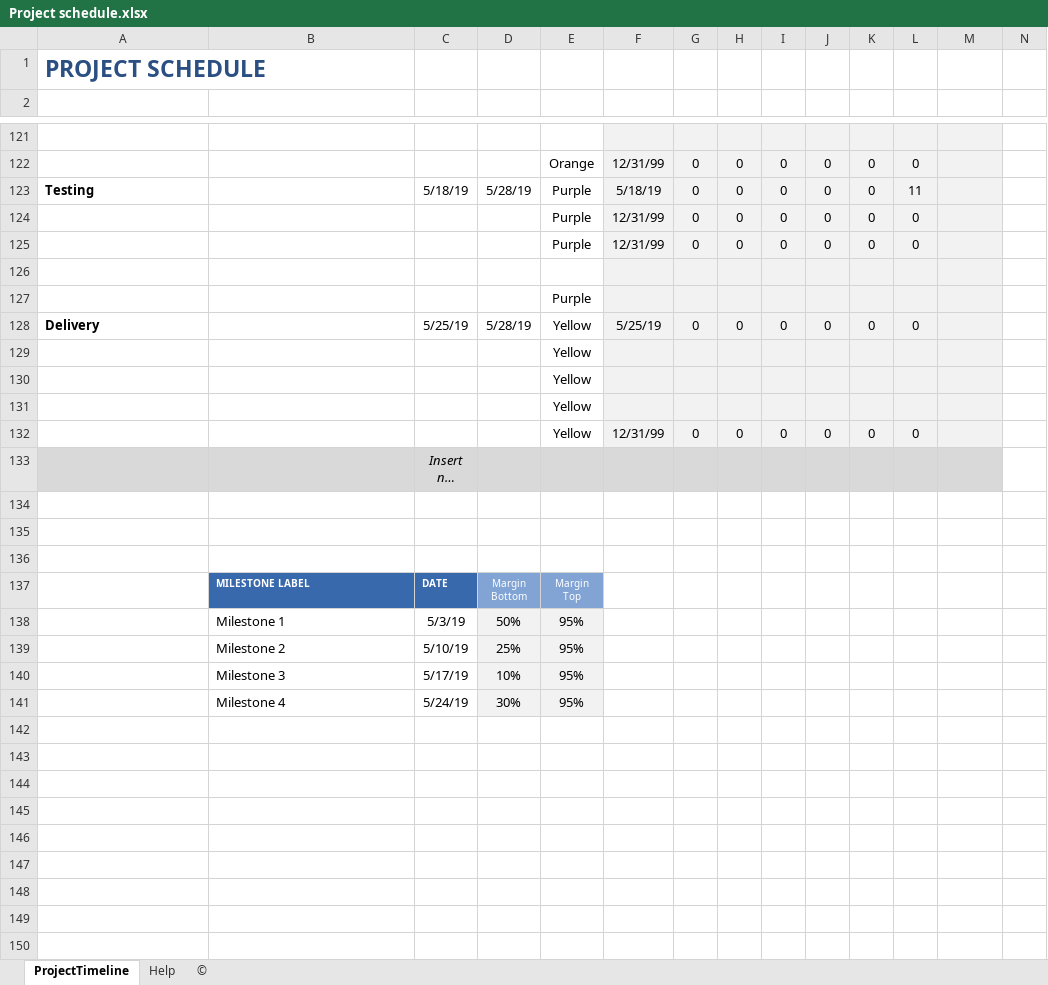
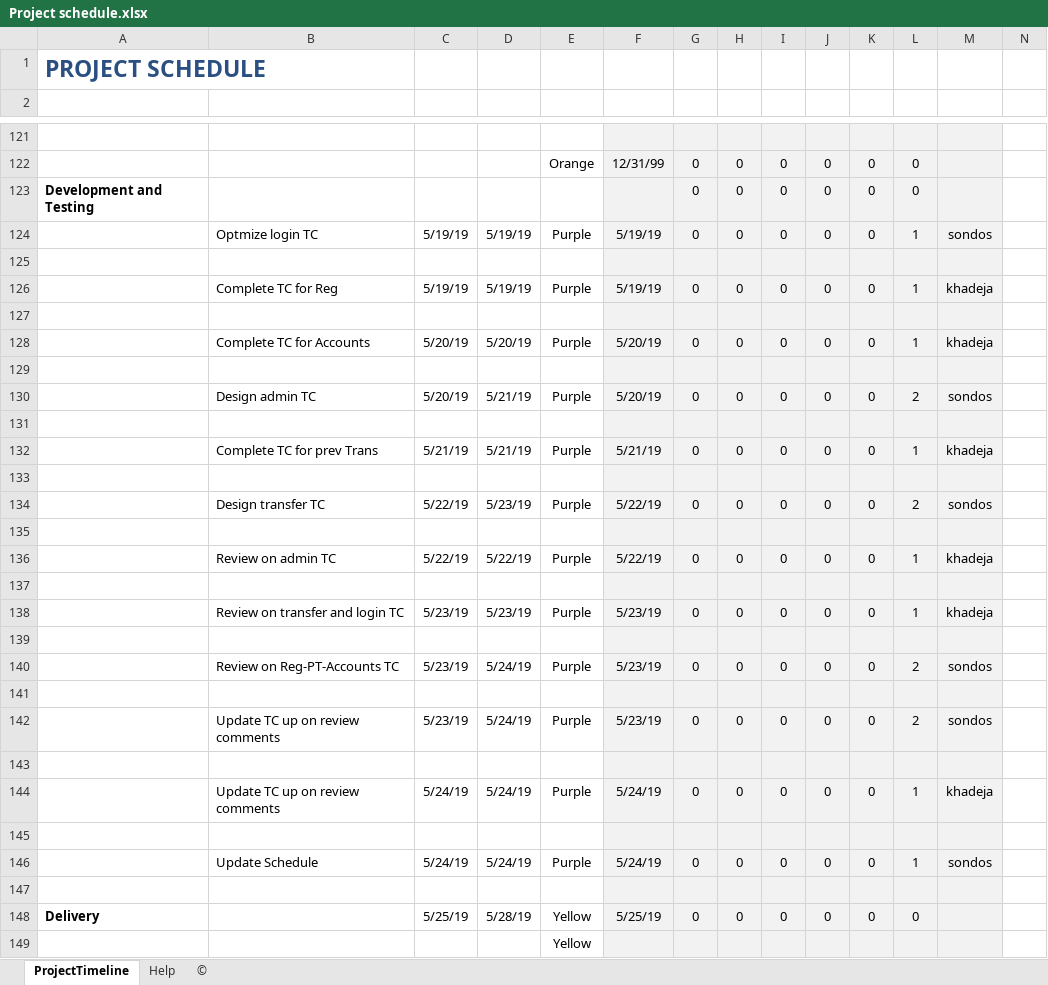
Before and after one commit to Salsabeelyf/Internet-Banking-System, an Excel workbook: PM/Project schedule.xlsx, sheet ProjectTimeline, drawn as a sheet; only a part is shown, gaps mark what is left out; the shorter side is filled out with more unchanged rows; long unchanged cells end in …; values as stored, in another font and other column widths than the file's, no borders; charts and pictures not drawn; removed rows and columns are numbered as before the commit, all else as after; rows hold the shown columns only; the diff names each change by its address in the sheet, - before the commit and + after, or states it on an @@ line.

Commit message:
Added tasks of Khadeja and Sondos
Added tasks of Khadeja and Sondos

```diff
--- a/PM/Project schedule.xlsx (sheet ProjectTimeline)
+++ b/PM/Project schedule.xlsx (sheet ProjectTimeline)
-row 123: Testing |  | 5/18/19 | 5/28/19 | Purple | 5/18/19 | 0 | 0 | 0 | 0 | 0 | 11
-A123: (empty)
+A123: Development and Testing
-E123: Purple
+E123: (empty)
-F123: 12/31/99
+F123: (empty)
-B124: (empty)
+B124: Optmize login TC
-C124: (empty)
+C124: 5/19/19
-D124: (empty)
+D124: 5/19/19
-F124: 12/31/99
+F124: 5/19/19
-L124: 0
+L124: 1
-M124: (empty)
+M124: sondos
+row 126:  | Complete TC for Reg | 5/19/19 | 5/19/19 | Purple | 5/19/19 | 0 | 0 | 0 | 0 | 0 | 1 | khadeja
-E127: Purple
+E127: (empty)
+row 128:  | Complete TC for Accounts | 5/20/19 | 5/20/19 | Purple | 5/20/19 | 0 | 0 | 0 | 0 | 0 | 1 | khadeja
+row 129: (empty)
+row 130:  | Design admin TC | 5/20/19 | 5/21/19 | Purple | 5/20/19 | 0 | 0 | 0 | 0 | 0 | 2 | sondos
+row 131: (empty)
+row 132:  | Complete TC for prev Trans | 5/21/19 | 5/21/19 | Purple | 5/21/19 | 0 | 0 | 0 | 0 | 0 | 1 | khadeja
+row 133: (empty)
+row 134:  | Design transfer TC | 5/22/19 | 5/23/19 | Purple | 5/22/19 | 0 | 0 | 0 | 0 | 0 | 2 | sondos
+row 135: (empty)
+row 136:  | Review on admin TC | 5/22/19 | 5/22/19 | Purple | 5/22/19 | 0 | 0 | 0 | 0 | 0 | 1 | khadeja
+row 137: (empty)
+row 138:  | Review on transfer and login TC | 5/23/19 | 5/23/19 | Purple | 5/23/19 | 0 | 0 | 0 | 0 | 0 | 1 | khadeja
+row 139: (empty)
+row 140:  | Review on Reg-PT-Accounts TC | 5/23/19 | 5/24/19 | Purple | 5/23/19 | 0 | 0 | 0 | 0 | 0 | 2 | sondos
+row 141: (empty)
+row 142:  | Update TC up on review comments | 5/23/19 | 5/24/19 | Purple | 5/23/19 | 0 | 0 | 0 | 0 | 0 | 2 | sondos
+row 143: (empty)
+row 144:  | Update TC up on review comments | 5/24/19 | 5/24/19 | Purple | 5/24/19 | 0 | 0 | 0 | 0 | 0 | 1 | khadeja
+row 145: (empty)
+row 146:  | Update Schedule | 5/24/19 | 5/24/19 | Purple | 5/24/19 | 0 | 0 | 0 | 0 | 0 | 1 | sondos
+row 147: (empty)
```
Also changed, not shown: formulas that keep their value, charts or pictures.
